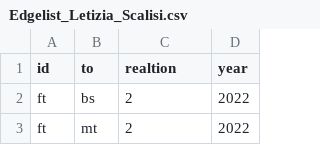
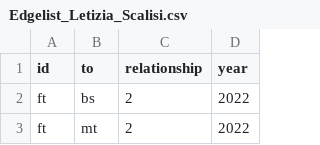
Before and after one commit to lh137-cr/Testat_1, a CSV file: Edgelist_Letizia_Scalisi.csv, drawn as a sheet; only a part is shown; the diff names each change by its address in the sheet, - before the commit and + after, or states it on an @@ line.

Commit message:
Update Edgelist_Letizia_Scalisi.csv

```diff
--- a/Edgelist_Letizia_Scalisi.csv
+++ b/Edgelist_Letizia_Scalisi.csv
-C1: realtion
+C1: relationship
```
